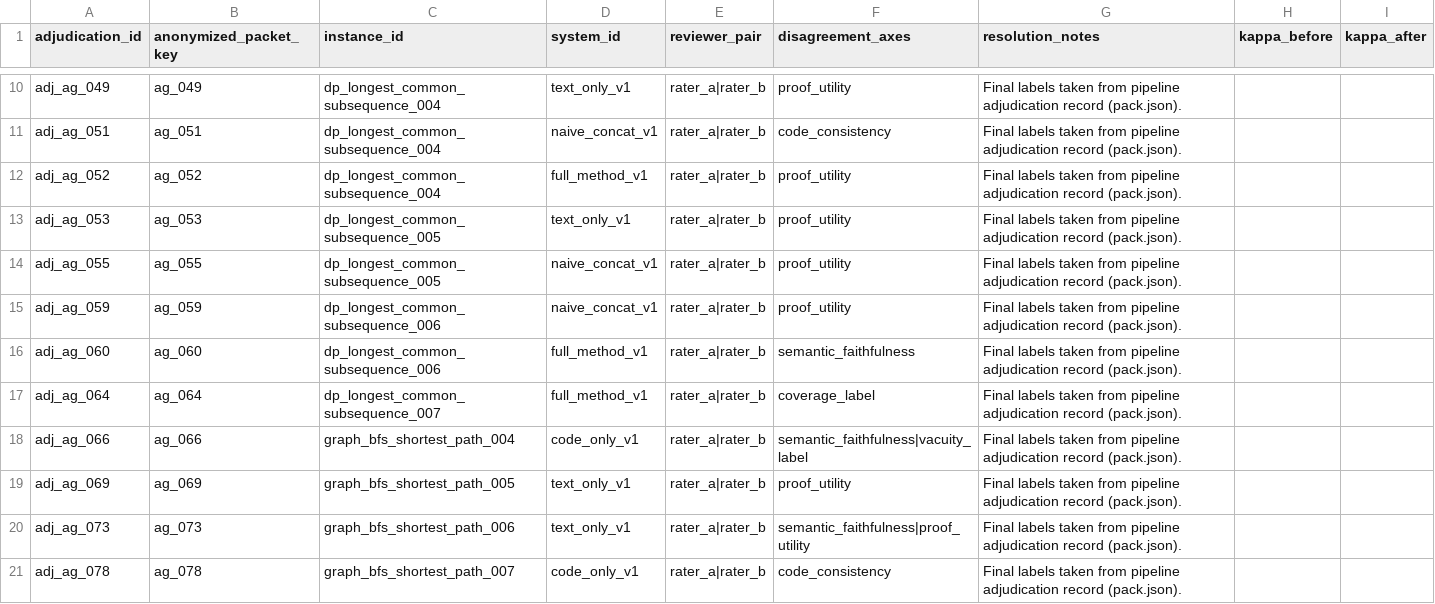
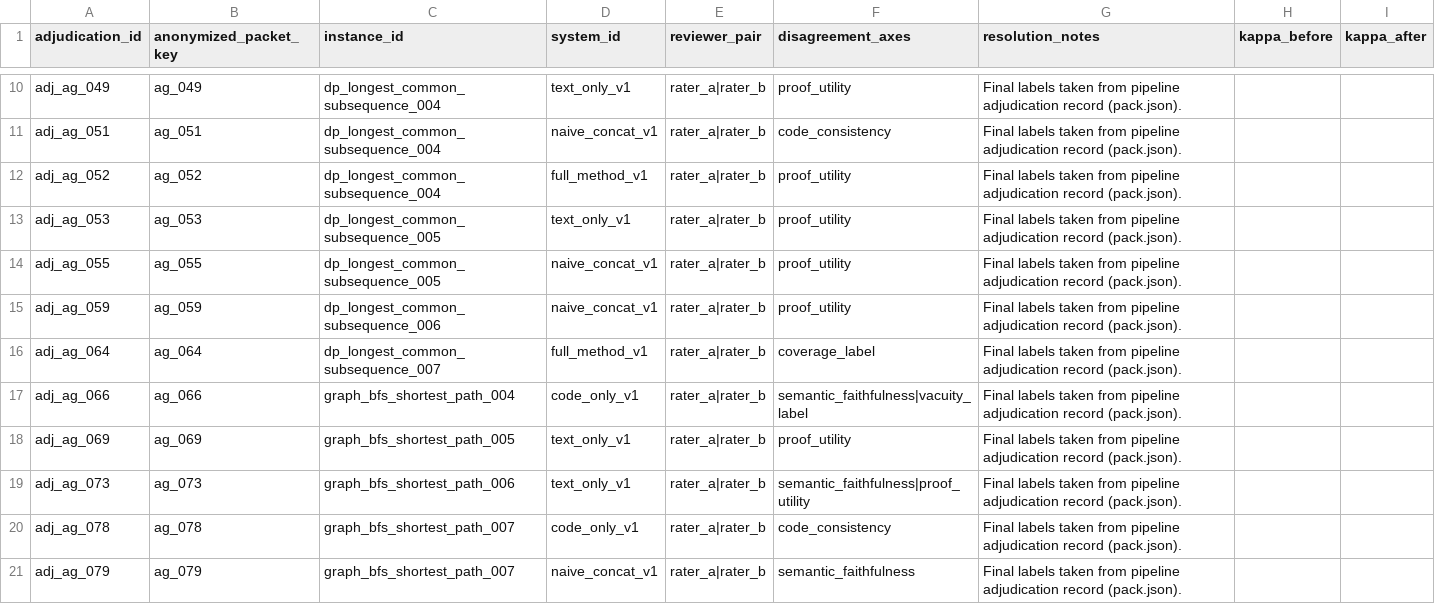
Before and after one commit to fraware/cta-benchmark, a CSV file: annotation/adjudication_log.csv, drawn as a sheet; only a part is shown, gaps mark what is left out; the shorter side is filled out with more unchanged rows.

```diff
--- a/annotation/adjudication_log.csv
+++ b/annotation/adjudication_log.csv
@@ -15,3 +15,2 @@ adj_ag_055,ag_055,dp_longest_common_subsequence_005,naive_concat_v1,rater_a|rate
 adj_ag_059,ag_059,dp_longest_common_subsequence_006,naive_concat_v1,rater_a|rater_b,proof_utility,Final labels taken from pipeline adjudication record (pack.json).,,
-adj_ag_060,ag_060,dp_longest_common_subsequence_006,full_method_v1,rater_a|rater_b,semantic_faithfulness,Final labels taken from pipeline adjudication record (pack.json).,,
 adj_ag_064,ag_064,dp_longest_common_subsequence_007,full_method_v1,rater_a|rater_b,coverage_label,Final labels taken from pipeline adjudication record (pack.json).,,
```
Also changed, not shown: annotation/agreement_raw_table.csv, annotation/rater_a.csv, 52 other files.
